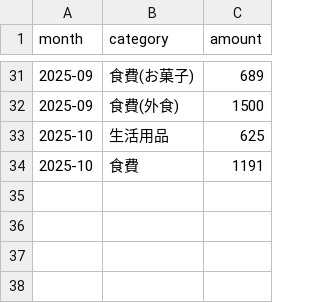
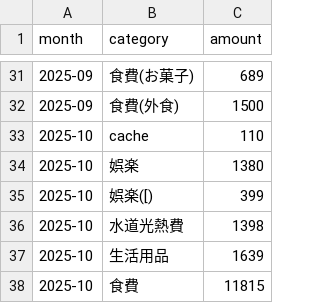
Before and after one commit to Masan-k/expense-log.min, a CSV file: output/expense_by_month_category.csv, drawn as a sheet; only a part is shown, gaps mark what is left out.

Commit message:
update output data

```diff
--- a/output/expense_by_month_category.csv
+++ b/output/expense_by_month_category.csv
@@ -32,3 +32,7 @@ month,category,amount
 2025-09,食費(外食),1500
-2025-10,生活用品,625
-2025-10,食費,1191
+2025-10,cache,110
+2025-10,娯楽,1380
+2025-10,娯楽([),399
+2025-10,水道光熱費,1398
+2025-10,生活用品,1639
+2025-10,食費,11815
```
Also changed, not shown: 1 other file.
